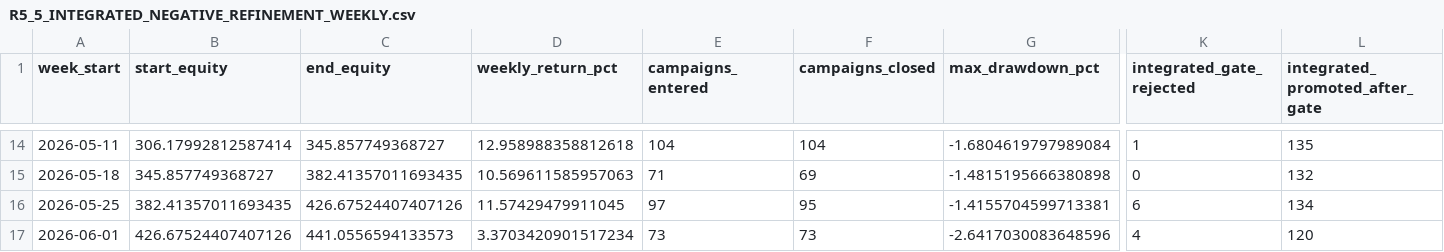
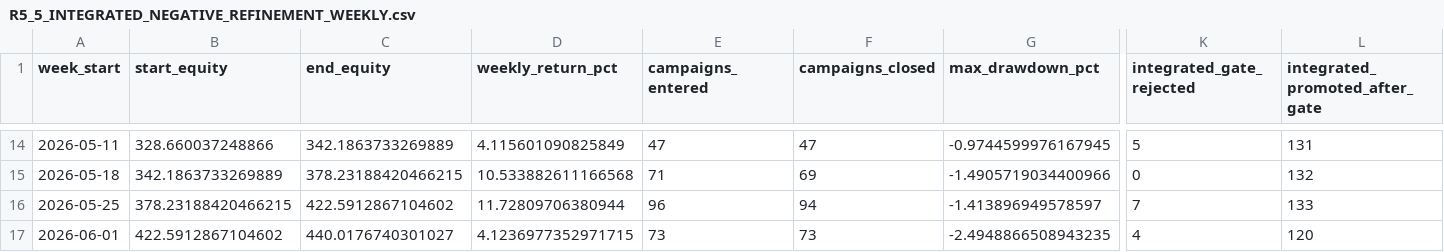
Before and after one commit to shobanesiyanda/bsprime-dashboard.html, a CSV file: trailaris_r5_5/integrated_negative_results/R5_5_INTEGRATED_NEGATIVE_REFINEMENT_WEEKLY.csv, drawn as a sheet; only a part is shown, gaps mark what is left out; the diff covers the shown part only; the diff names each change by its address in the sheet, - before the commit and + after, or states it on an @@ line.

```diff
--- a/trailaris_r5_5/integrated_negative_results/R5_5_INTEGRATED_NEGATIVE_REFINEMENT_WEEKLY.csv
+++ b/trailaris_r5_5/integrated_negative_results/R5_5_INTEGRATED_NEGATIVE_REFINEMENT_WEEKLY.csv
-B14 (start_equity): 306.17992812587414
+B14 (start_equity): 328.660037248866
-C14 (end_equity): 345.857749368727
+C14 (end_equity): 342.1863733269889
-D14 (weekly_return_pct): 12.958988358812618
+D14 (weekly_return_pct): 4.115601090825849
-E14 (campaigns_entered): 104
+E14 (campaigns_entered): 47
-F14 (campaigns_closed): 104
+F14 (campaigns_closed): 47
-G14 (max_drawdown_pct): -1.6804619797989084
+G14 (max_drawdown_pct): -0.9744599976167945
-K14 (integrated_gate_rejected): 1
+K14 (integrated_gate_rejected): 5
-L14 (integrated_promoted_after_gate): 135
+L14 (integrated_promoted_after_gate): 131
-B15 (start_equity): 345.857749368727
+B15 (start_equity): 342.1863733269889
-C15 (end_equity): 382.41357011693435
+C15 (end_equity): 378.23188420466215
-D15 (weekly_return_pct): 10.569611585957063
+D15 (weekly_return_pct): 10.533882611166568
-G15 (max_drawdown_pct): -1.4815195666380898
+G15 (max_drawdown_pct): -1.4905719034400966
-B16 (start_equity): 382.41357011693435
+B16 (start_equity): 378.23188420466215
-C16 (end_equity): 426.67524407407126
+C16 (end_equity): 422.5912867104602
-D16 (weekly_return_pct): 11.57429479911045
+D16 (weekly_return_pct): 11.72809706380944
-E16 (campaigns_entered): 97
+E16 (campaigns_entered): 96
-F16 (campaigns_closed): 95
+F16 (campaigns_closed): 94
-G16 (max_drawdown_pct): -1.4155704599713381
+G16 (max_drawdown_pct): -1.413896949578597
-K16 (integrated_gate_rejected): 6
+K16 (integrated_gate_rejected): 7
-L16 (integrated_promoted_after_gate): 134
+L16 (integrated_promoted_after_gate): 133
-B17 (start_equity): 426.67524407407126
+B17 (start_equity): 422.5912867104602
-C17 (end_equity): 441.0556594133573
+C17 (end_equity): 440.0176740301027
-D17 (weekly_return_pct): 3.3703420901517234
+D17 (weekly_return_pct): 4.1236977352971715
-G17 (max_drawdown_pct): -2.6417030083648596
+G17 (max_drawdown_pct): -2.4948866508943235
```
Also changed, not shown: 167 edited cells elsewhere in this file, trailaris_r5_5/integrated_negative_results/R5_5_INTEGRATED_NEGATIVE_REFINEMENT_ROLLING_11W.csv, 1 other file.
